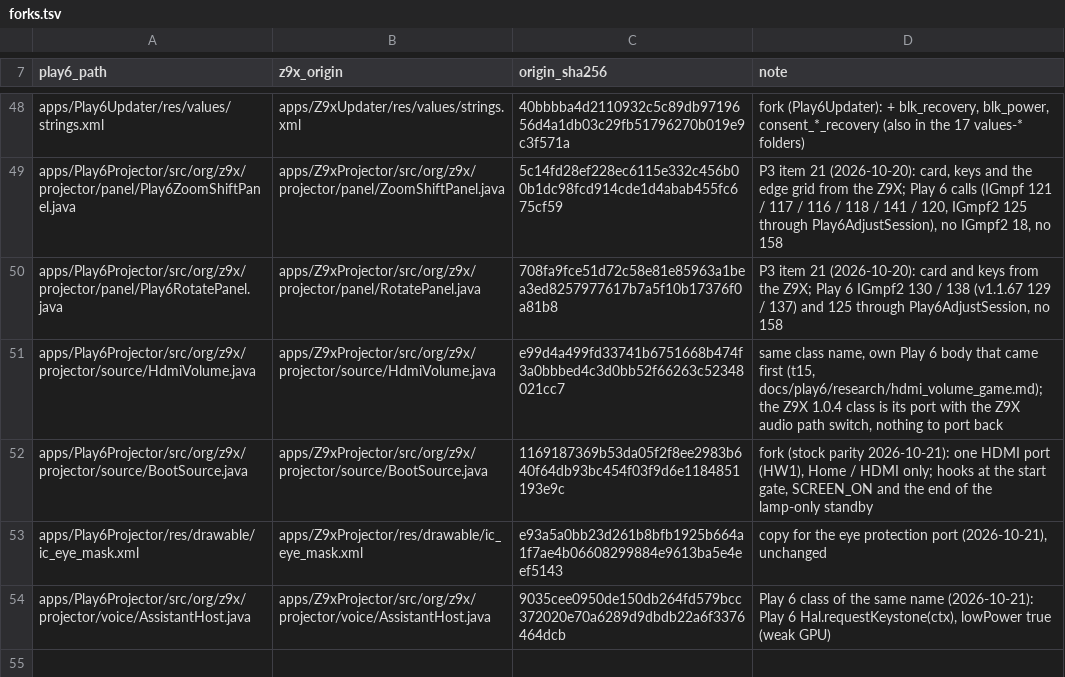
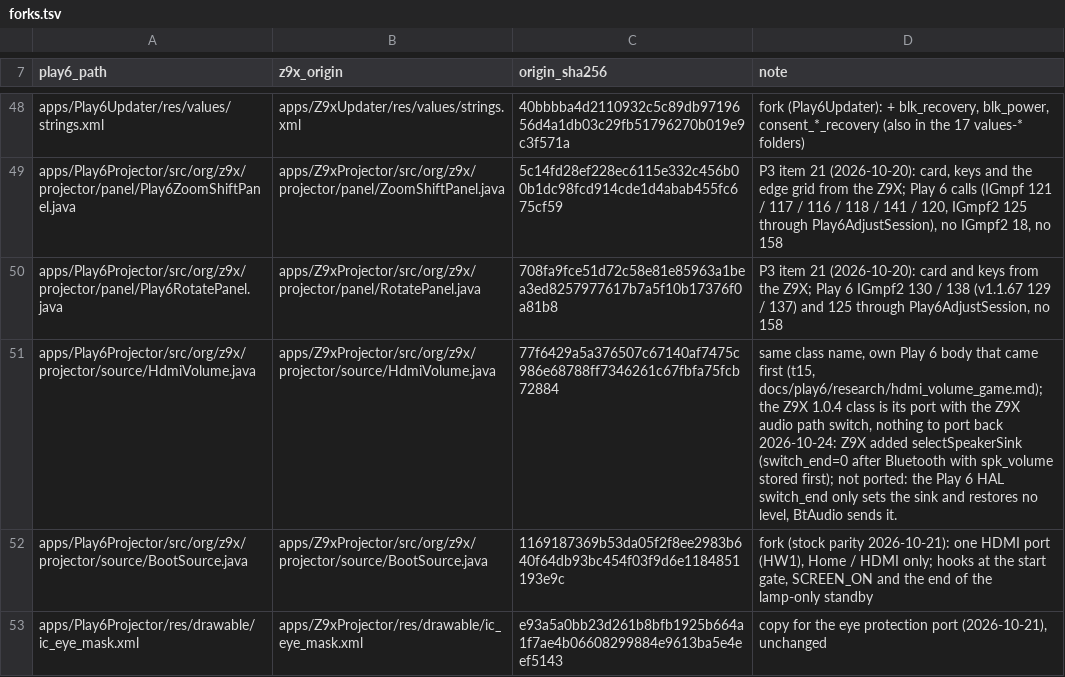
Before and after one commit to kmuradoff/lumen-os, a TSV file: tools/play6/forks.tsv, drawn as a sheet; only a part is shown, gaps mark what is left out; the shorter side is filled out with more unchanged rows.

Commit message:
1.0.6 pins: Z9xProjector 1.0.6/107; Play 6 fork review of HdmiVolume
Z9xProjector rebuilt as 1.0.6 / 107 (two builds, same bytes) and the Z9X gate
re-recorded with the owner's OK. check F: the Z9X HdmiVolume gained
selectSpeakerSink; nothing to port, the Play 6 HAL's switch_end only sets the
sink (BtAudio sends it).

```diff
--- a/tools/play6/forks.tsv
+++ b/tools/play6/forks.tsv
@@ -50,3 +50,3 @@ apps/Play6Projector/src/org/z9x/projector/panel/Play6ZoomShiftPanel.java	apps/Z9
 apps/Play6Projector/src/org/z9x/projector/panel/Play6RotatePanel.java	apps/Z9xProjector/src/org/z9x/projector/panel/RotatePanel.java	708fa9fce51d72c58e81e85963a1bea3ed8257977617b7a5f10b17376f0a81b8	P3 item 21 (2026-10-20): card and keys from the Z9X; Play 6 IGmpf2 130 / 138 (v1.1.67 129 / 137) and 125 through Play6AdjustSession, no 158
-apps/Play6Projector/src/org/z9x/projector/source/HdmiVolume.java	apps/Z9xProjector/src/org/z9x/projector/source/HdmiVolume.java	e99d4a499fd33741b6751668b474f3a0bbbed4c3d0bb52f66263c52348021cc7	same class name, own Play 6 body that came first (t15, docs/play6/research/hdmi_volume_game.md); the Z9X 1.0.4 class is its port with the Z9X audio path switch, nothing to port back
+apps/Play6Projector/src/org/z9x/projector/source/HdmiVolume.java	apps/Z9xProjector/src/org/z9x/projector/source/HdmiVolume.java	77f6429a5a376507c67140af7475c986e68788ff7346261c67fbfa75fcb72884	same class name, own Play 6 body that came first (t15, docs/play6/research/hdmi_volume_game.md); the Z9X 1.0.4 class is its port with the Z9X audio path switch, nothing to port back 2026-10-24: Z9X added selectSpeakerSink (switch_end=0 after Bluetooth with spk_volume stored first); not ported: the Play 6 HAL switch_end only sets the sink and restores no level, BtAudio sends it.
 apps/Play6Projector/src/org/z9x/projector/source/BootSource.java	apps/Z9xProjector/src/org/z9x/projector/source/BootSource.java	1169187369b53da05f2f8ee2983b640f64db93bc454f03f9d6e1184851193e9c	fork (stock parity 2026-10-21): one HDMI port (HW1), Home / HDMI only; hooks at the start gate, SCREEN_ON and the end of the lamp-only standby
```
